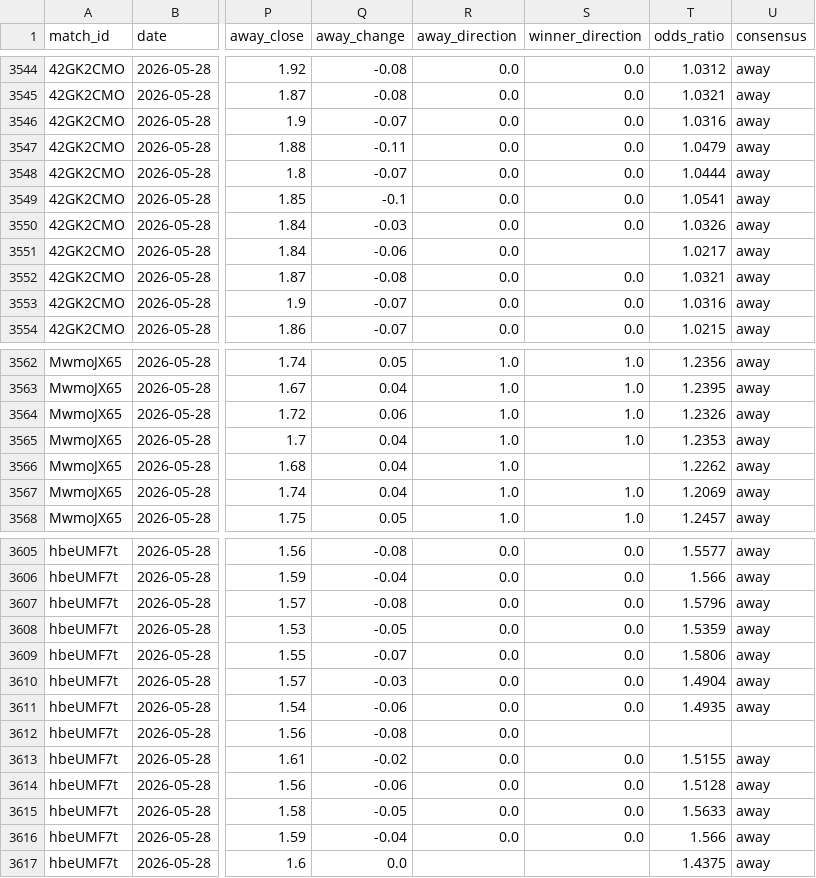
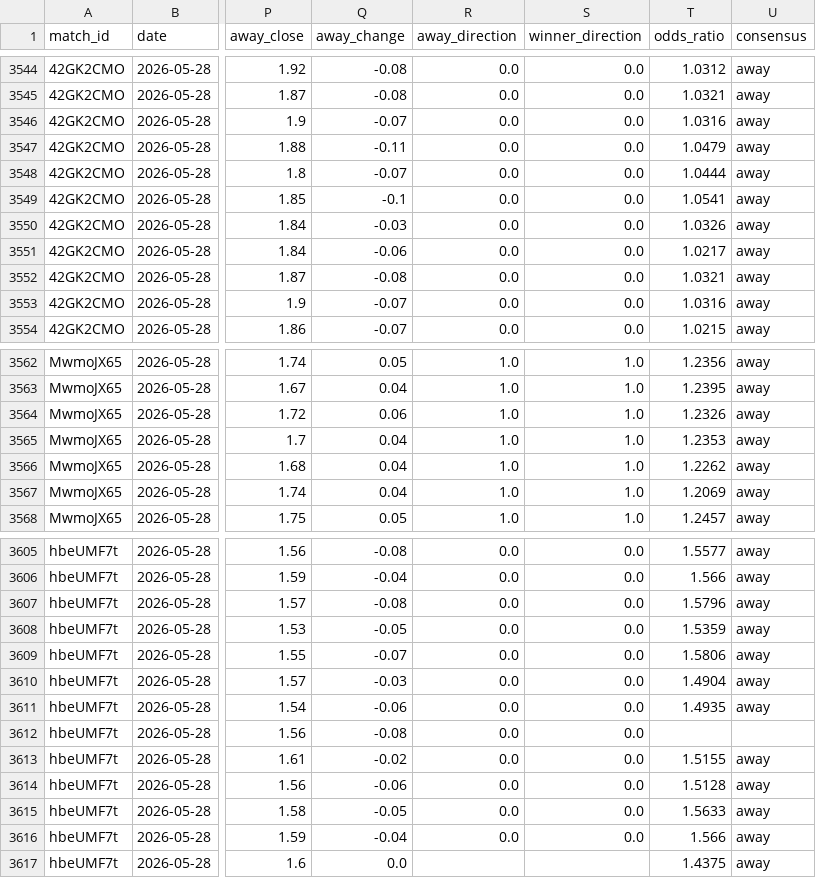
Before and after one commit to seung-min-lee/seung-min-lee-kbo-predictor, a CSV file: kbo_odds.csv, drawn as a sheet; only a part is shown, gaps mark what is left out; the diff names each change by its address in the sheet, - before the commit and + after, or states it on an @@ line.

```diff
--- a/kbo_odds.csv
+++ b/kbo_odds.csv
-S3551 (winner_direction): (empty)
+S3551 (winner_direction): 0.0
-S3566 (winner_direction): (empty)
+S3566 (winner_direction): 1.0
-S3612 (winner_direction): (empty)
+S3612 (winner_direction): 0.0
```
Also changed, not shown: 1 other file.
